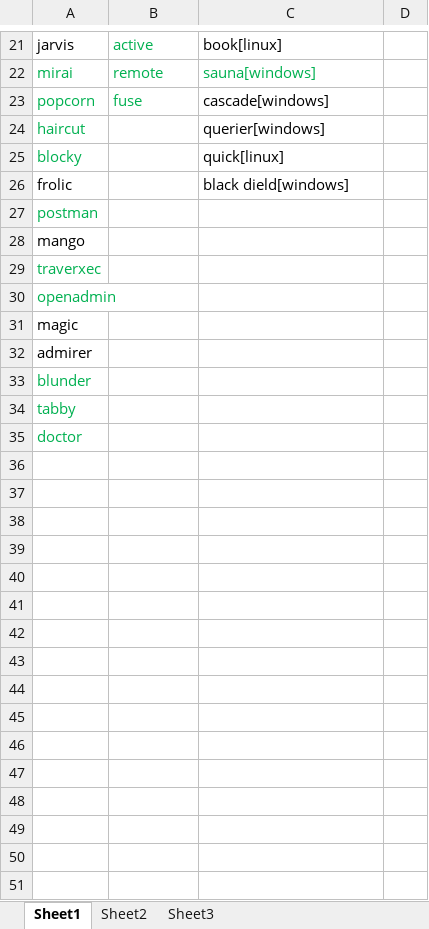
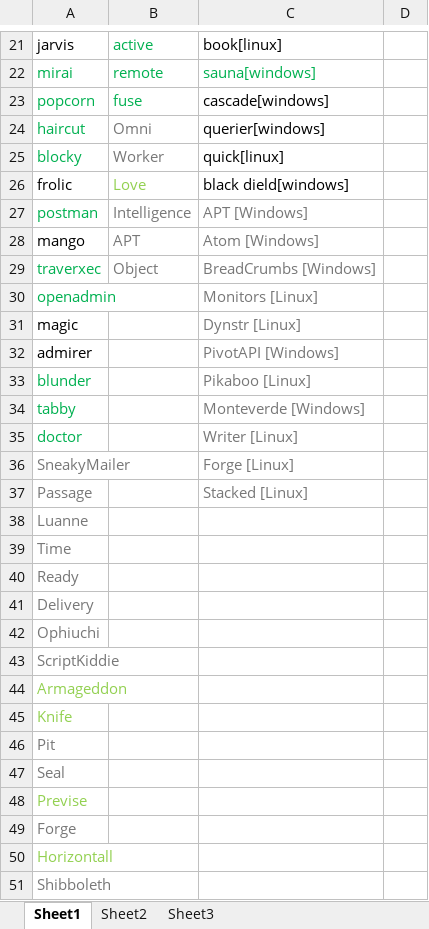
Before and after one commit to maxzxc0110/hack-study, an Excel workbook: HackTheBox VM list.xlsx, sheet Sheet1, drawn as a sheet; only a part is shown, gaps mark what is left out; values as stored, in another font and other column widths than the file's, no borders; the diff covers the shown part only; the diff names each change by its address in the sheet, - before the commit and + after, or states it on an @@ line.

```diff
--- a/HackTheBox VM list.xlsx (sheet Sheet1)
+++ b/HackTheBox VM list.xlsx (sheet Sheet1)
-B24: (empty)
+B24: Omni
-B25: (empty)
+B25: Worker
-B26: (empty)
+B26: Love
-B27: (empty)
+B27: Intelligence
-C27: (empty)
+C27: APT [Windows]
-B28: (empty)
+B28: APT
-C28: (empty)
+C28: Atom [Windows]
-B29: (empty)
+B29: Object
-C29: (empty)
+C29: BreadCrumbs [Windows]
-C30: (empty)
+C30: Monitors [Linux]
-C31: (empty)
+C31: Dynstr [Linux]
-C32: (empty)
+C32: PivotAPI [Windows]
-C33: (empty)
+C33: Pikaboo [Linux]
-C34: (empty)
+C34: Monteverde [Windows]
-C35: (empty)
+C35: Writer [Linux]
+row 36: SneakyMailer |  | Forge [Linux]
+row 37: Passage |  | Stacked [Linux]
+row 38: Luanne
+row 39: Time
+row 40: Ready
+row 41: Delivery
+row 42: Ophiuchi
+row 43: ScriptKiddie
+row 44: Armageddon
+row 45: Knife
+row 46: Pit
+row 47: Seal
+row 48: Previse
+row 49: Forge
+row 50: Horizontall
+row 51: Shibboleth
```
Also changed, not shown: 4 edited cells elsewhere in this sheet, 2 other files.
